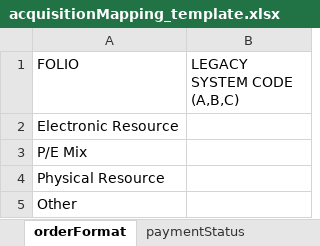
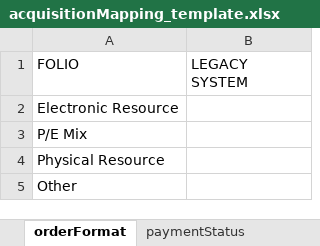
Before and after one commit to FOLIO-FSE/migration_acquisition_tool, an Excel workbook: runenv/acquisitionMapping_template.xlsx, sheet orderFormat, drawn as a sheet; values as stored, in another font and other column widths than the file's, no borders; the diff names each change by its address in the sheet, - before the commit and + after, or states it on an @@ line.

```diff
--- a/runenv/acquisitionMapping_template.xlsx (sheet orderFormat)
+++ b/runenv/acquisitionMapping_template.xlsx (sheet orderFormat)
-B1: LEGACY SYSTEM CODE (A,B,C)
+B1: LEGACY SYSTEM
```
Also changed, not shown: sheet organizationCodeToChange, sheet locations, sheet funds, sheet workflowStatus, sheet receiptStatus, sheet paymentStatus, 1 more sheet, 5 other files.
